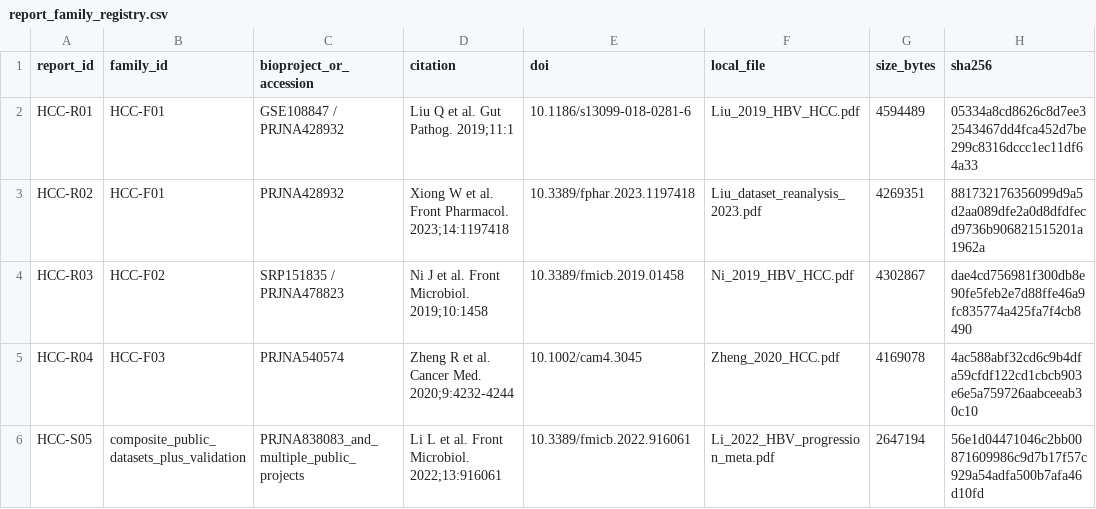
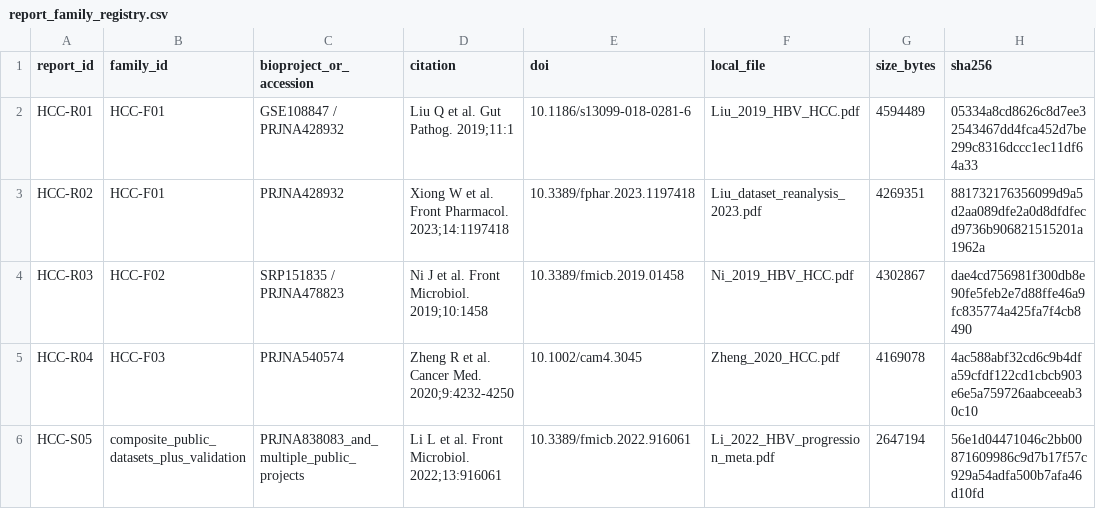
Before and after one commit to Streamvolume/ProvFold, a CSV file: reproducibility/hcc_repeated_report_case/report_family_registry.csv, drawn as a sheet; only a part is shown; the diff names each change by its address in the sheet, - before the commit and + after, or states it on an @@ line.

```diff
--- a/reproducibility/hcc_repeated_report_case/report_family_registry.csv
+++ b/reproducibility/hcc_repeated_report_case/report_family_registry.csv
-D5 (citation): Zheng R et al. Cancer Med. 2020;9:4232-4244
+D5 (citation): Zheng R et al. Cancer Med. 2020;9:4232-4250
```
Also changed, not shown: SHA256SUMS.csv, reproducibility/ah_alpha_diversity/expected/leave_one_cohort_out_dl_hk.csv, 10 other files.
